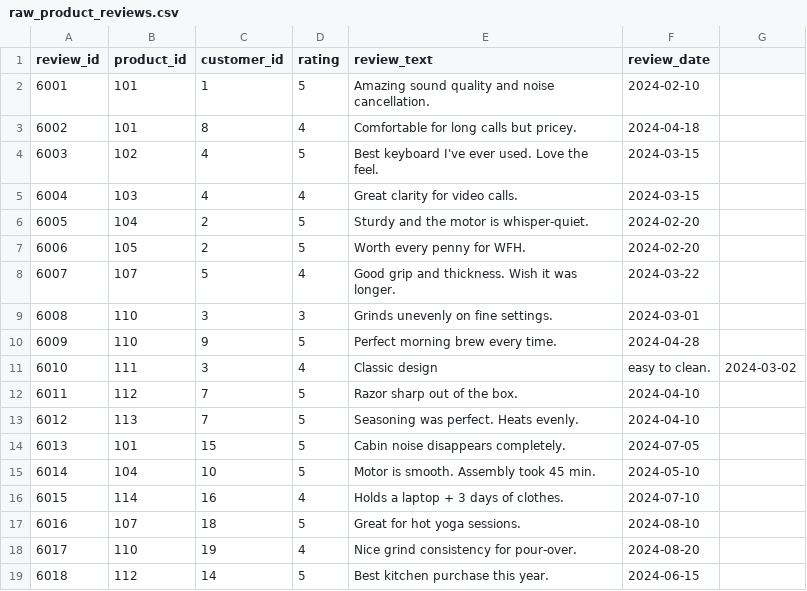
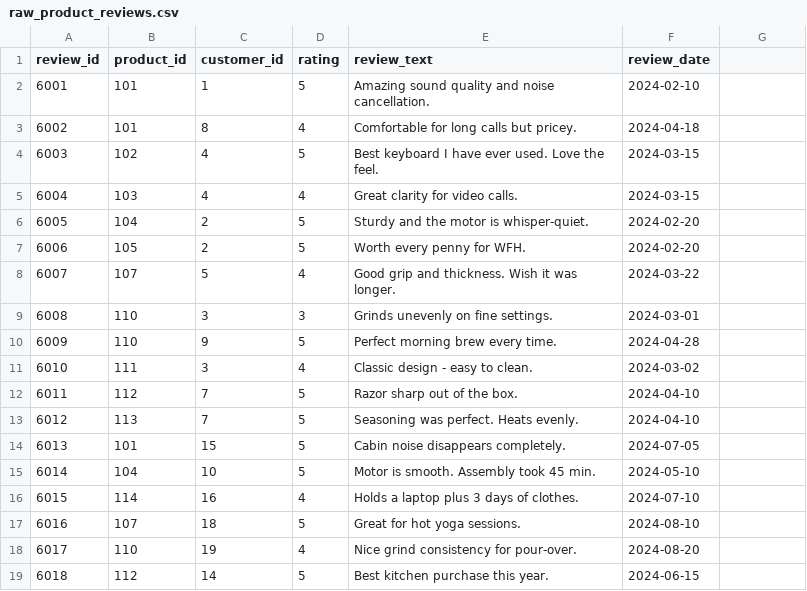
Before and after one commit to CovenantDataSolutions/pipelingo-demo-dbt, a CSV file: seeds/raw_product_reviews.csv, drawn as a sheet; the diff names each change by its address in the sheet, - before the commit and + after, or states it on an @@ line.

Commit message:
Fix CSV parsing: escape commas in review_text + ignore dbt_internal_packages

```diff
--- a/seeds/raw_product_reviews.csv
+++ b/seeds/raw_product_reviews.csv
-E4 (review_text): Best keyboard I've ever used. Love the feel.
+E4 (review_text): Best keyboard I have ever used. Love the feel.
-E11 (review_text): Classic design
+E11 (review_text): Classic design - easy to clean.
-F11 (review_date): easy to clean.
+F11 (review_date): 2024-03-02
-G11: 2024-03-02
+G11: (empty)
-E16 (review_text): Holds a laptop + 3 days of clothes.
+E16 (review_text): Holds a laptop plus 3 days of clothes.
```
Also changed, not shown: 1 other file.
